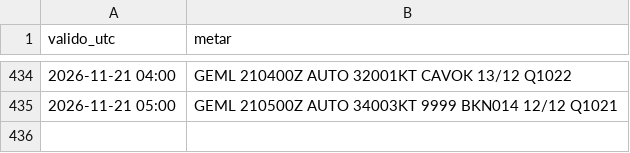
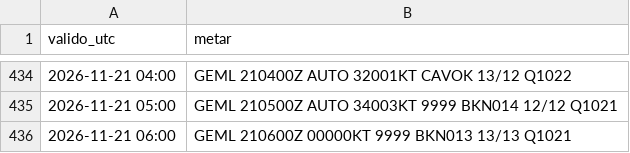
Before and after one commit to pabloauxiliar7/aterriza-mln, a CSV file: data/historico/2026-11.csv, drawn as a sheet; only a part is shown, gaps mark what is left out.

```diff
--- a/data/historico/2026-11.csv
+++ b/data/historico/2026-11.csv
@@ -435 +435,2 @@ valido_utc,metar
 2026-11-21 05:00,GEML 210500Z AUTO 34003KT 9999 BKN014 12/12 Q1021
+2026-11-21 06:00,GEML 210600Z 00000KT 9999 BKN013 13/13 Q1021
```
Also changed, not shown: 1 other file.
